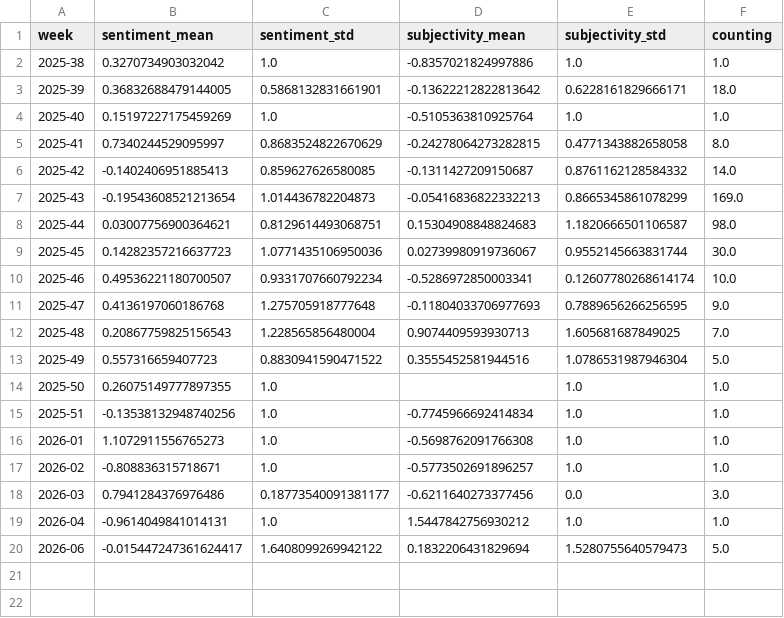
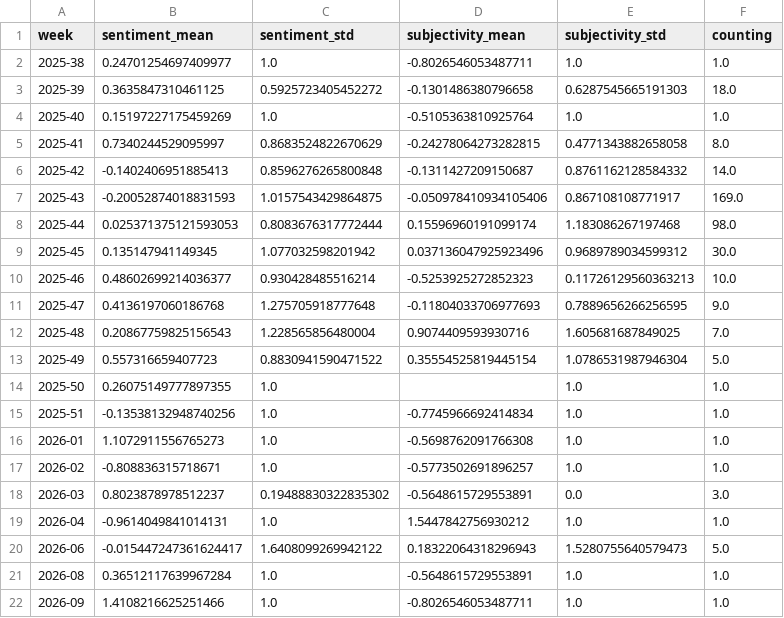
Before and after one commit to liese97-news/HurricaneIsComing, a CSV file: csv/sentiments_weeks.csv, drawn as a sheet.

```diff
--- a/csv/sentiments_weeks.csv
+++ b/csv/sentiments_weeks.csv
@@ -1,14 +1,14 @@
 week,sentiment_mean,sentiment_std,subjectivity_mean,subjectivity_std,counting
-2025-38,0.3270734903032042,1.0,-0.8357021824997886,1.0,1.0
-2025-39,0.36832688479144005,0.5868132831661901,-0.13622212822813642,0.6228161829666171,18.0
+2025-38,0.24701254697409977,1.0,-0.8026546053487711,1.0,1.0
+2025-39,0.3635847310461125,0.5925723405452272,-0.1301486380796658,0.6287545665191303,18.0
 2025-40,0.15197227175459269,1.0,-0.5105363810925764,1.0,1.0
 2025-41,0.7340244529095997,0.8683524822670629,-0.24278064273282815,0.4771343882658058,8.0
-2025-42,-0.1402406951885413,0.859627626580085,-0.1311427209150687,0.8761162128584332,14.0
-2025-43,-0.19543608521213654,1.014436782204873,-0.05416836822332213,0.8665345861078299,169.0
-2025-44,0.03007756900364621,0.8129614493068751,0.15304908848824683,1.1820666501106587,98.0
-2025-45,0.14282357216637723,1.0771435106950036,0.02739980919736067,0.9552145663831744,30.0
-2025-46,0.49536221180700507,0.9331707660792234,-0.5286972850003341,0.12607780268614174,10.0
+2025-42,-0.1402406951885413,0.8596276265800848,-0.1311427209150687,0.8761162128584332,14.0
+2025-43,-0.20052874018831593,1.0157543429864875,-0.050978410934105406,0.867108108771917,169.0
+2025-44,0.025371375121593053,0.8083676317772444,0.15596960191099174,1.183086267197468,98.0
+2025-45,0.135147941149345,1.077032598201942,0.037136047925923496,0.9689789034599312,30.0
+2025-46,0.48602699214036377,0.930428485516214,-0.5253925272852323,0.11726129560363213,10.0
 2025-47,0.4136197060186768,1.275705918777648,-0.11804033706977693,0.7889656266256595,9.0
-2025-48,0.20867759825156543,1.228565856480004,0.9074409593930713,1.605681687849025,7.0
-2025-49,0.557316659407723,0.8830941590471522,0.3555452581944516,1.0786531987946304,5.0
+2025-48,0.20867759825156543,1.228565856480004,0.9074409593930716,1.605681687849025,7.0
+2025-49,0.557316659407723,0.8830941590471522,0.35554525819445154,1.0786531987946304,5.0
 2025-50,0.26075149777897355,1.0,,1.0,1.0
@@ -17,4 +17,6 @@ week,sentiment_mean,sentiment_std,subjectivity_mean,subjectivity_std,counting
 2026-02,-0.808836315718671,1.0,-0.5773502691896257,1.0,1.0
-2026-03,0.7941284376976486,0.18773540091381177,-0.6211640273377456,0.0,3.0
+2026-03,0.8023878978512237,0.19488830322835302,-0.5648615729553891,0.0,3.0
 2026-04,-0.9614049841014131,1.0,1.5447842756930212,1.0,1.0
-2026-06,-0.015447247361624417,1.6408099269942122,0.1832206431829694,1.5280755640579473,5.0
+2026-06,-0.015447247361624417,1.6408099269942122,0.18322064318296943,1.5280755640579473,5.0
+2026-08,0.36512117639967284,1.0,-0.5648615729553891,1.0,1.0
+2026-09,1.4108216625251466,1.0,-0.8026546053487711,1.0,1.0
```
Also changed, not shown: csv/sentiments_days.csv, csv/sentiments_locations.csv, 6 other files.
